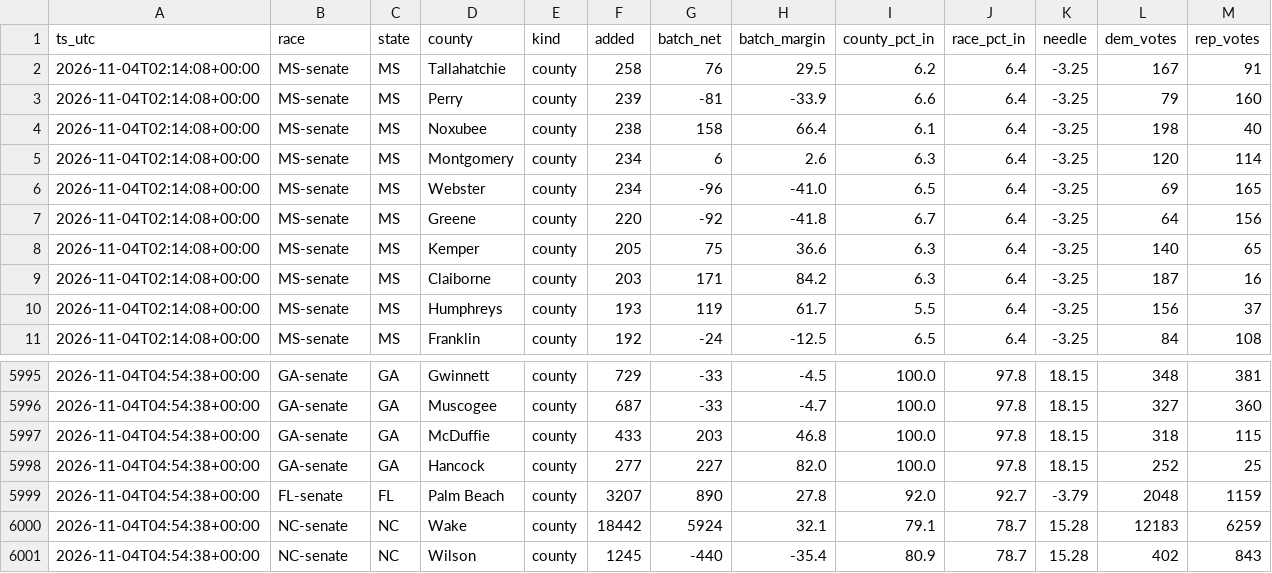
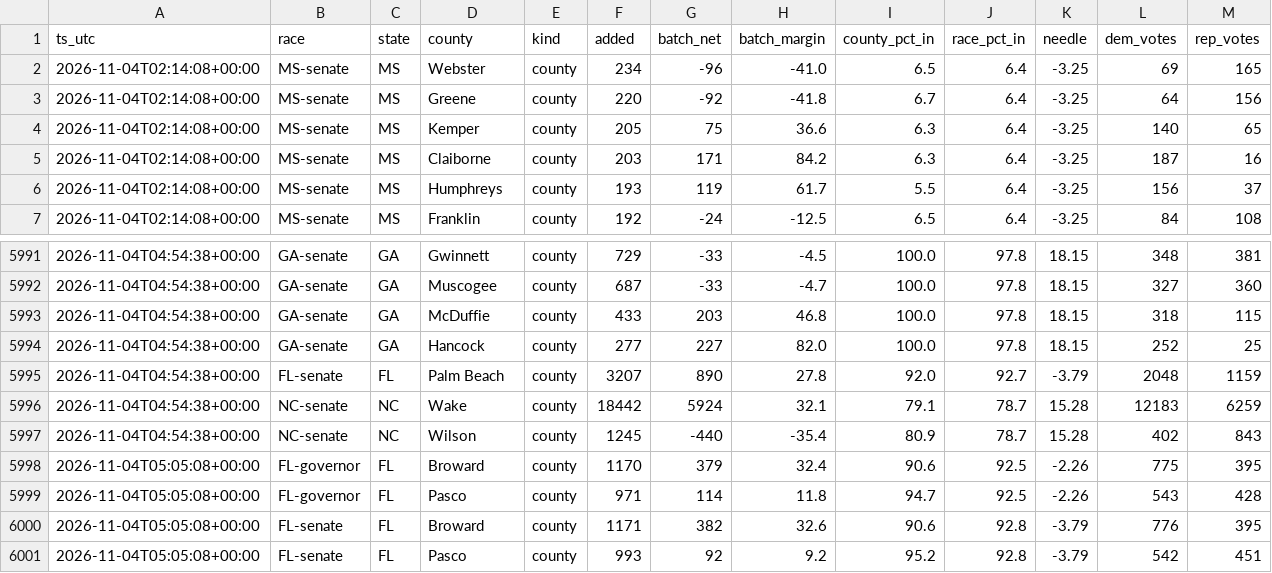
Before and after one commit to danbaer0413-cpu/election-needle, a CSV file: data/vote_dumps.csv, drawn as a sheet; only a part is shown, gaps mark what is left out.

```diff
--- a/data/vote_dumps.csv
+++ b/data/vote_dumps.csv
@@ -1,6 +1,2 @@
 ts_utc,race,state,county,kind,added,batch_net,batch_margin,county_pct_in,race_pct_in,needle,dem_votes,rep_votes
-2026-11-04T02:14:08+00:00,MS-senate,MS,Tallahatchie,county,258,76,29.5,6.2,6.4,-3.25,167,91
-2026-11-04T02:14:08+00:00,MS-senate,MS,Perry,county,239,-81,-33.9,6.6,6.4,-3.25,79,160
-2026-11-04T02:14:08+00:00,MS-senate,MS,Noxubee,county,238,158,66.4,6.1,6.4,-3.25,198,40
-2026-11-04T02:14:08+00:00,MS-senate,MS,Montgomery,county,234,6,2.6,6.3,6.4,-3.25,120,114
 2026-11-04T02:14:08+00:00,MS-senate,MS,Webster,county,234,-96,-41.0,6.5,6.4,-3.25,69,165
@@ -6001 +5997,5 @@ ts_utc,race,state,county,kind,added,batch_net,batch_margin,county_pct_in,race_pc
 2026-11-04T04:54:38+00:00,NC-senate,NC,Wilson,county,1245,-440,-35.4,80.9,78.7,15.28,402,843
+2026-11-04T05:05:08+00:00,FL-governor,FL,Broward,county,1170,379,32.4,90.6,92.5,-2.26,775,395
+2026-11-04T05:05:08+00:00,FL-governor,FL,Pasco,county,971,114,11.8,94.7,92.5,-2.26,543,428
+2026-11-04T05:05:08+00:00,FL-senate,FL,Broward,county,1171,382,32.6,90.6,92.8,-3.79,776,395
+2026-11-04T05:05:08+00:00,FL-senate,FL,Pasco,county,993,92,9.2,95.2,92.8,-3.79,542,451
```
Also changed, not shown: data/needle_log.csv, 6 other files.
